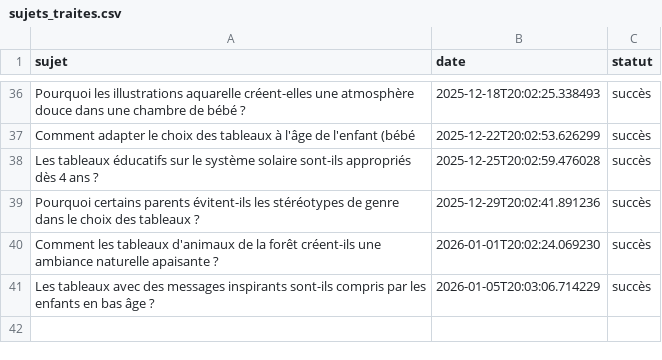
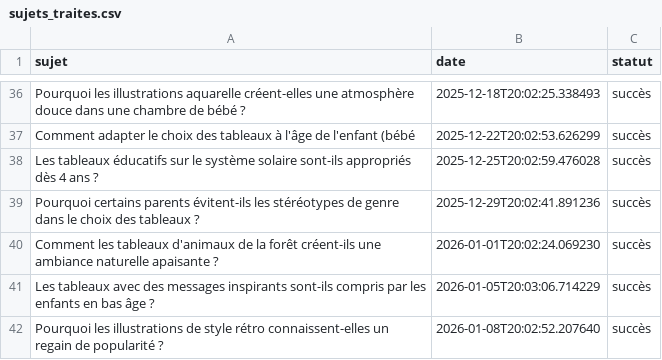
Before and after one commit to Metalosmose21/Chambre-d-enfant-1, a CSV file: sujets_traites.csv, drawn as a sheet; only a part is shown, gaps mark what is left out.

```diff
--- a/sujets_traites.csv
+++ b/sujets_traites.csv
@@ -41 +41,2 @@ Comment les tableaux d'animaux de la forêt créent-ils une ambiance naturelle a
 Les tableaux avec des messages inspirants sont-ils compris par les enfants en bas âge ?,2026-01-05T20:03:06.714229,succès
+Pourquoi les illustrations de style rétro connaissent-elles un regain de popularité ?,2026-01-08T20:02:52.207640,succès
```
Also changed, not shown: sujets.csv.
